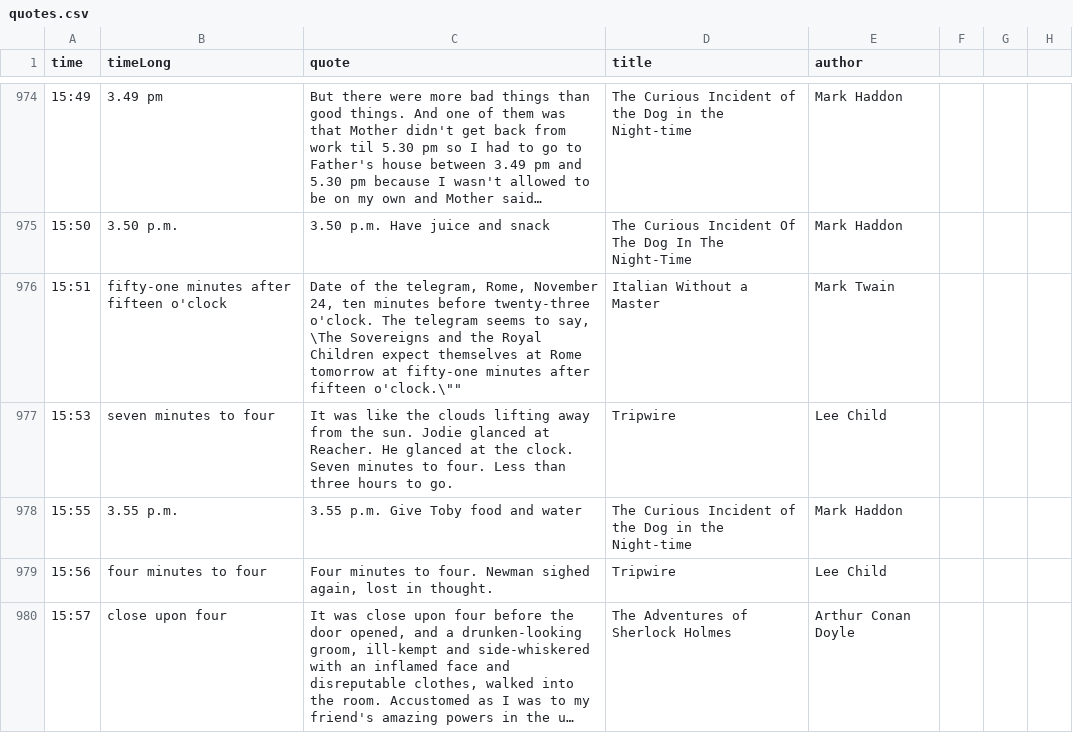
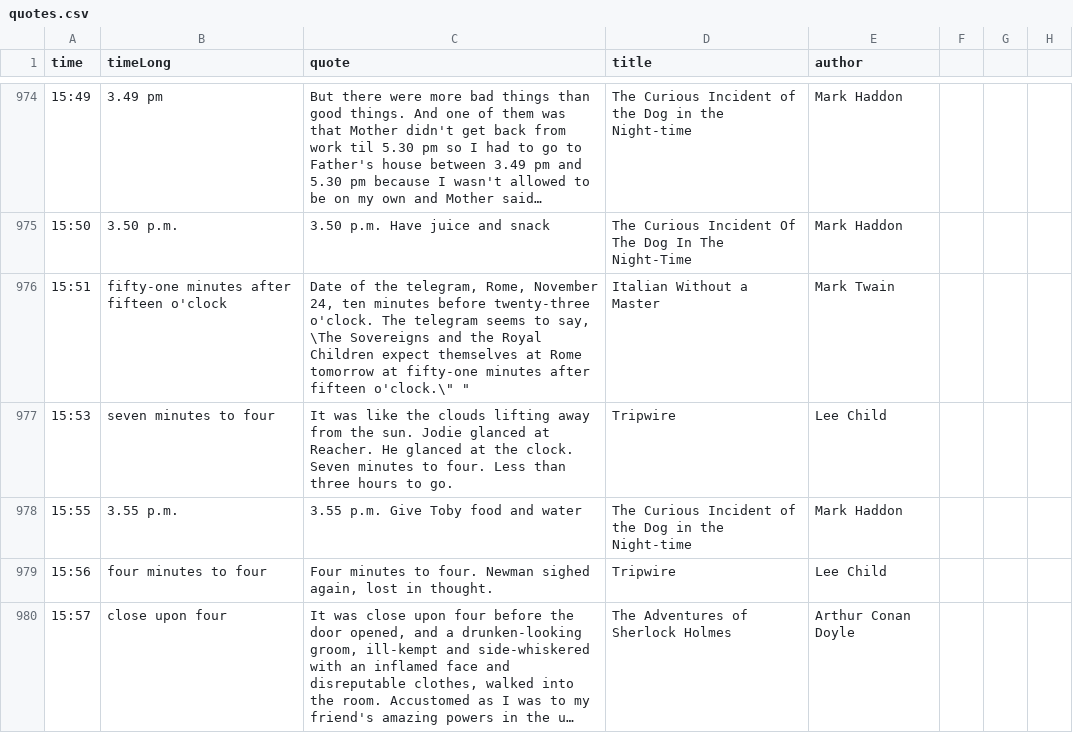
Before and after one commit to riellyb/quote-clock, a CSV file: src/data/quotes.csv, drawn as a sheet; only a part is shown, gaps mark what is left out; long unchanged cells end in …; the diff covers the shown part only; the diff names each change by its address in the sheet, - before the commit and + after, or states it on an @@ line.

```diff
--- a/src/data/quotes.csv
+++ b/src/data/quotes.csv
-C976 (quote): …after fifteen o'clock.\""
+C976 (quote): …after fifteen o'clock.\" "
```
Also changed, not shown: 99 edited cells elsewhere in this file, 13 other files.
